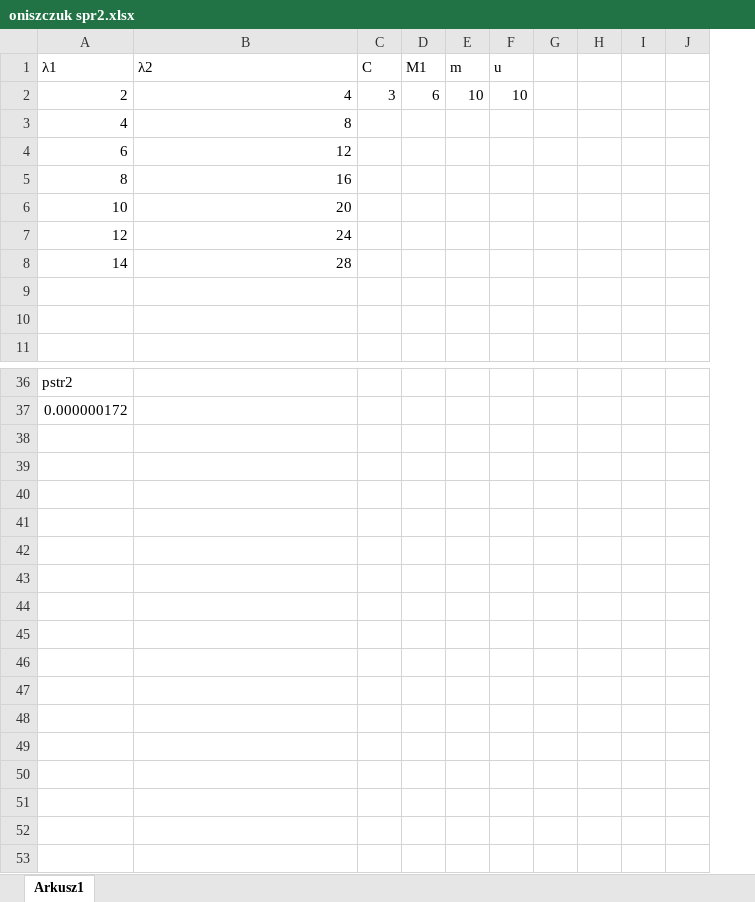
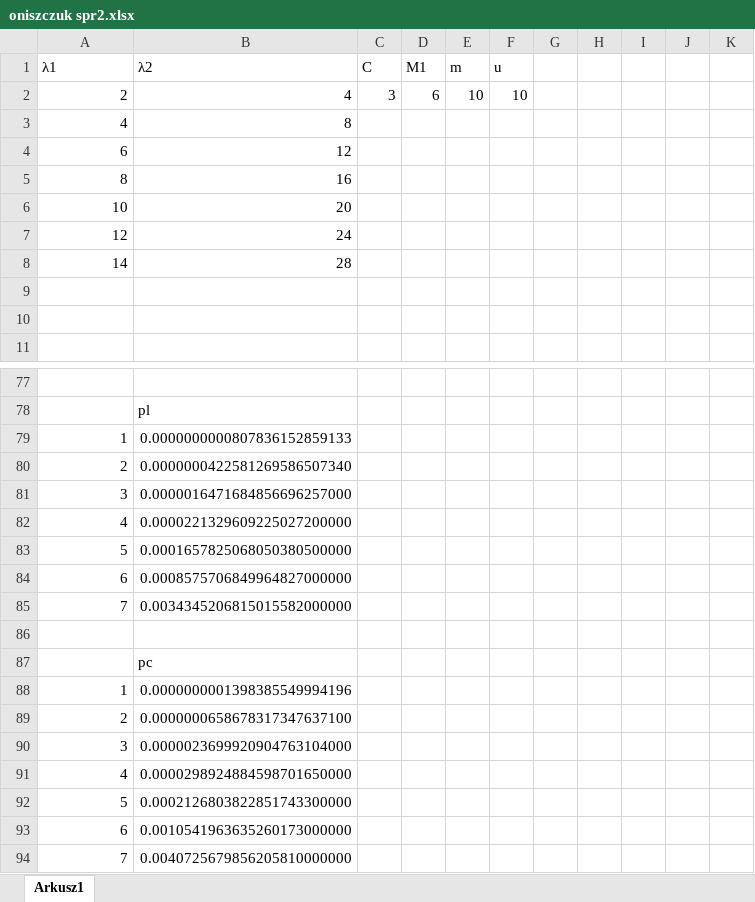
Before and after one commit to Macu92/uczelnia-msi, an Excel workbook: oniszczuk spr2.xlsx, sheet Arkusz1, drawn as a sheet; only a part is shown, gaps mark what is left out; values as stored, in another font and other column widths than the file's, no borders; charts and pictures not drawn; removed rows and columns are numbered as before the commit, all else as after; the diff covers the shown part only; the diff names each change by its address in the sheet, - before the commit and + after, or states it on an @@ line.

```diff
--- a/oniszczuk spr2.xlsx (sheet Arkusz1)
+++ b/oniszczuk spr2.xlsx (sheet Arkusz1)
-column I, empty
-column J, empty
+column I, empty
+column J, empty
+column K, empty
-A77 (λ1): pstr2
+A77 (λ1): (empty)
+row 78:  | pl
+row 79: 1 | 0.0000000000807836152859133
+row 80: 2 | 0.0000000422581269586507340
+row 81: 3 | 0.0000016471684856696257000
+row 82: 4 | 0.0000221329609225027200000
+row 83: 5 | 0.0001657825068050380500000
+row 84: 6 | 0.0008575706849964827000000
+row 85: 7 | 0.0034345206815015582000000
-A86 (λ1): 0.000000172
+A86 (λ1): (empty)
+row 87:  | pc
+row 88: 1 | 0.0000000001398385549994196
+row 89: 2 | 0.0000000658678317347637100
+row 90: 3 | 0.0000023699920904763104000
+row 91: 4 | 0.0000298924884598701650000
+row 92: 5 | 0.0002126803822851743300000
+row 93: 6 | 0.0010541963635260173000000
+row 94: 7 | 0.0040725679856205810000000
```
Also changed, not shown: 41 added rows and 10 edited cells elsewhere in this sheet, charts or pictures, 5 other files.
